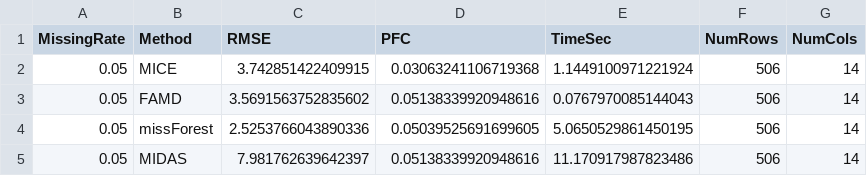
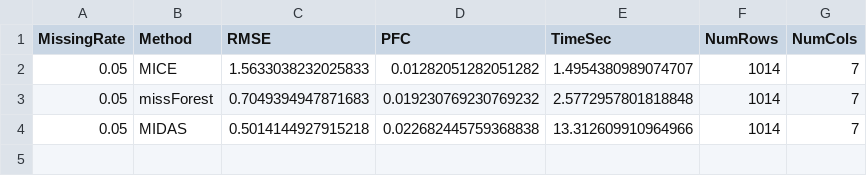
Before and after one commit to FinlayDWebb/Imperial25.Clustering, a CSV file: imputation_results.csv, drawn as a sheet.

```diff
--- a/imputation_results.csv
+++ b/imputation_results.csv
@@ -1,5 +1,4 @@
 MissingRate,Method,RMSE,PFC,TimeSec,NumRows,NumCols
-0.05,MICE,3.742851422409915,0.03063241106719368,1.1449100971221924,506,14
-0.05,FAMD,3.5691563752835602,0.05138339920948616,0.0767970085144043,506,14
-0.05,missForest,2.5253766043890336,0.05039525691699605,5.0650529861450195,506,14
-0.05,MIDAS,7.981762639642397,0.05138339920948616,11.170917987823486,506,14
+0.05,MICE,1.5633038232025833,0.01282051282051282,1.4954380989074707,1014,7
+0.05,missForest,0.7049394947871683,0.019230769230769232,2.5772957801818848,1014,7
+0.05,MIDAS,0.5014144927915218,0.022682445759368838,13.312609910964966,1014,7
```
Also changed, not shown: 29 other files.
